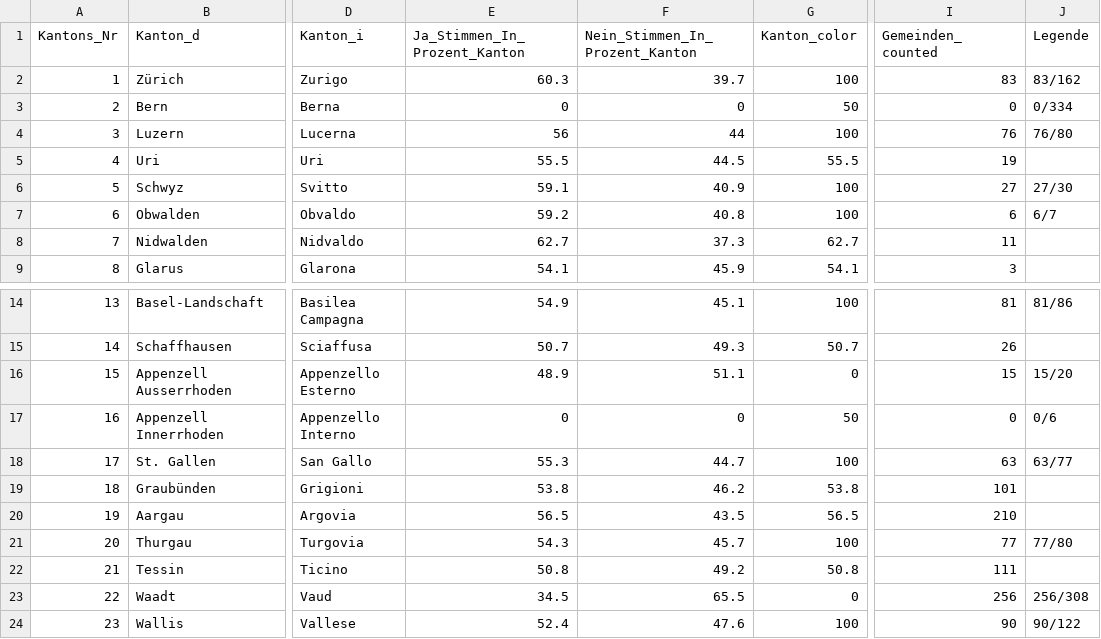
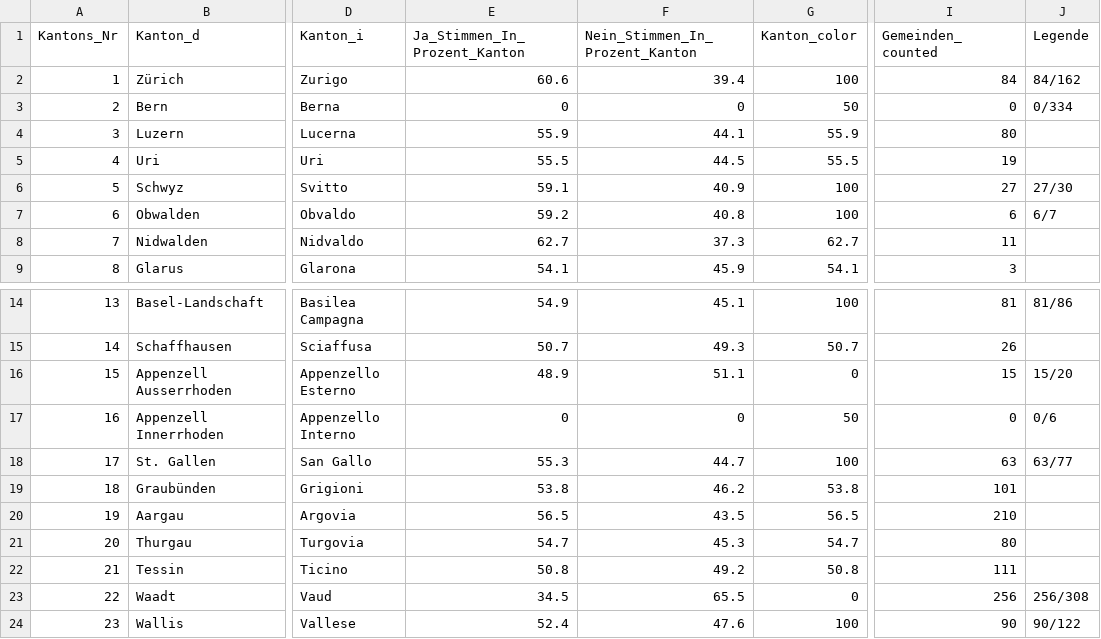
Before and after one commit to awp-finanznachrichten/lena_maerz2021, a CSV file: Output/Indonesien_dw_kantone.csv, drawn as a sheet; only a part is shown, gaps mark what is left out; the diff names each change by its address in the sheet, - before the commit and + after, or states it on an @@ line.

```diff
--- a/Output/Indonesien_dw_kantone.csv
+++ b/Output/Indonesien_dw_kantone.csv
-E2 (Ja_Stimmen_In_Prozent_Kanton): 60.3
+E2 (Ja_Stimmen_In_Prozent_Kanton): 60.6
-F2 (Nein_Stimmen_In_Prozent_Kanton): 39.7
+F2 (Nein_Stimmen_In_Prozent_Kanton): 39.4
-I2 (Gemeinden_counted): 83
+I2 (Gemeinden_counted): 84
-J2 (Legende): 83/162
+J2 (Legende): 84/162
-E4 (Ja_Stimmen_In_Prozent_Kanton): 56
+E4 (Ja_Stimmen_In_Prozent_Kanton): 55.9
-F4 (Nein_Stimmen_In_Prozent_Kanton): 44
+F4 (Nein_Stimmen_In_Prozent_Kanton): 44.1
-G4 (Kanton_color): 100
+G4 (Kanton_color): 55.9
-I4 (Gemeinden_counted): 76
+I4 (Gemeinden_counted): 80
-J4 (Legende): 76/80
+J4 (Legende): (empty)
-E21 (Ja_Stimmen_In_Prozent_Kanton): 54.3
+E21 (Ja_Stimmen_In_Prozent_Kanton): 54.7
-F21 (Nein_Stimmen_In_Prozent_Kanton): 45.7
+F21 (Nein_Stimmen_In_Prozent_Kanton): 45.3
-G21 (Kanton_color): 100
+G21 (Kanton_color): 54.7
-I21 (Gemeinden_counted): 77
+I21 (Gemeinden_counted): 80
-J21 (Legende): 77/80
+J21 (Legende): (empty)
```
Also changed, not shown: Output/E-ID-Gesetz_dw_kantone.csv, Output/Verhuellungsverbot_dw_kantone.csv, 9 other files.
